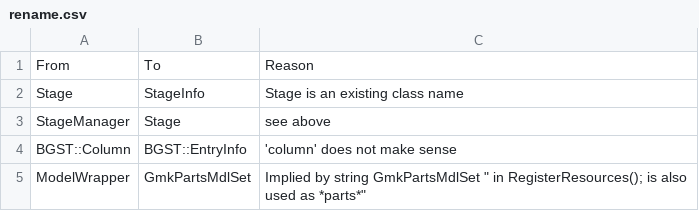
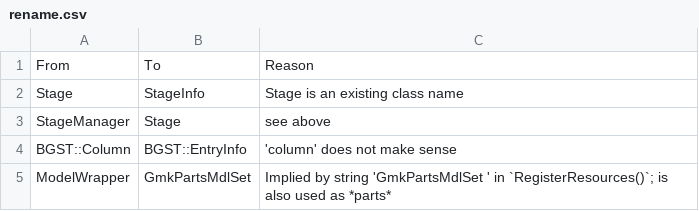
Before and after one commit to Swiftshine/key, a CSV file: todo/rename.csv, drawn as a sheet.

Commit message:
quotes

```diff
--- a/todo/rename.csv
+++ b/todo/rename.csv
@@ -4,2 +4,2 @@
 "BGST::Column","BGST::EntryInfo","'column' does not make sense",
-"ModelWrapper","GmkPartsMdlSet","Implied by string "GmkPartsMdlSet " in RegisterResources(); is also used as *parts*",
+"ModelWrapper","GmkPartsMdlSet","Implied by string 'GmkPartsMdlSet ' in `RegisterResources()`; is also used as *parts*",
```
